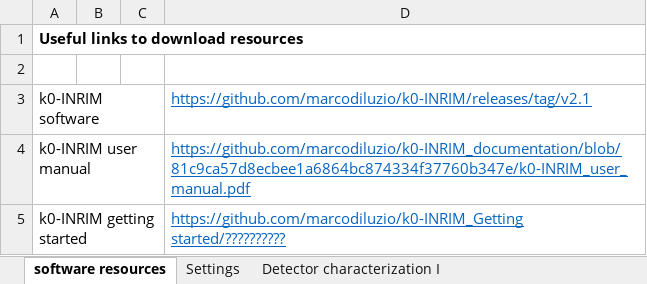
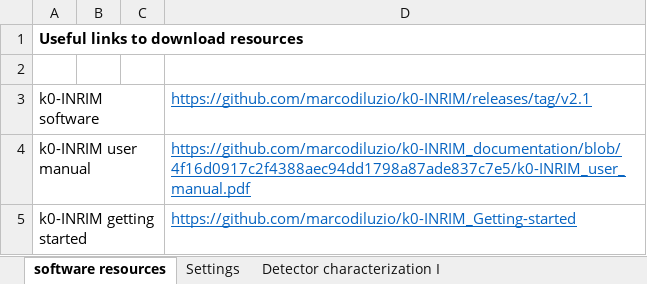
Before and after one commit to marcodiluzio/k0-INRIM_Getting-started, an Excel workbook: Getting_started_guide.xlsx, sheet software resources, drawn as a sheet; values as stored, in another font and other column widths than the file's, no borders; the diff names each change by its address in the sheet, - before the commit and + after, or states it on an @@ line.

```diff
--- a/Getting_started_guide.xlsx (sheet software resources)
+++ b/Getting_started_guide.xlsx (sheet software resources)
-D4: https://github.com/marcodiluzio/k0-INRIM_documentation/blob/81c9ca57d8ecbee1a6864bc874334f37760b347e/k0-INRIM_user_manual.pdf
+D4: https://github.com/marcodiluzio/k0-INRIM_documentation/blob/4f16d0917c2f4388aec94dd1798a87ade837c7e5/k0-INRIM_user_manual.pdf
-D5: https://github.com/marcodiluzio/k0-INRIM_Getting started/??????????
+D5: https://github.com/marcodiluzio/k0-INRIM_Getting-started
```
Also changed, not shown: sheet Data elaboration, sheet expected results, sheet Neutron irradiation I, sheet Settings, sheet Neutron irradiation II, sheet Detector characterization I, 2 more sheets.
